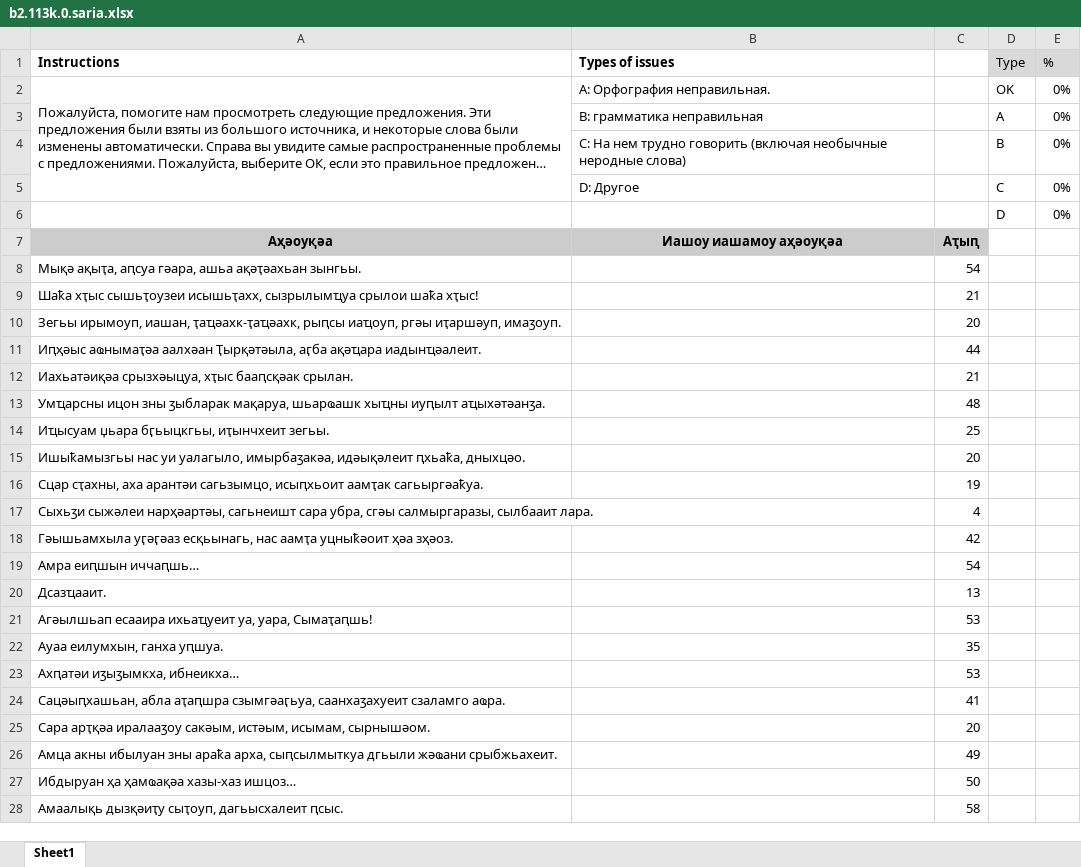
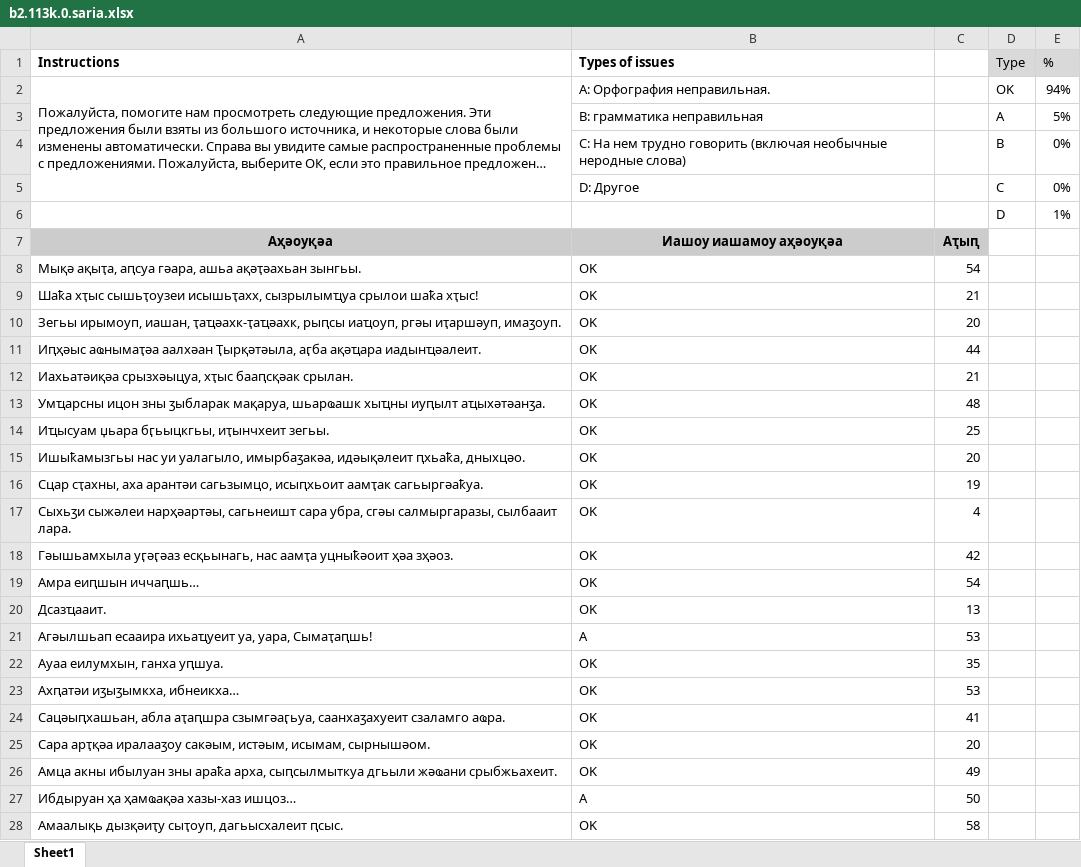
Before and after one commit to danielinux7/anana, an Excel workbook: астатистика/common-voice/batch2/b2.113k.0.saria.xlsx, sheet Sheet1, drawn as a sheet; only a part is shown; long unchanged cells end in …; values as stored, in another font and other column widths than the file's, no borders; charts and pictures and conditional formats not drawn; the diff covers the shown part only; the diff names each change by its address in the sheet, - before the commit and + after, or states it on an @@ line.

Commit message:
Saria stats

```diff
--- a/астатистика/common-voice/batch2/b2.113k.0.saria.xlsx (sheet Sheet1)
+++ b/астатистика/common-voice/batch2/b2.113k.0.saria.xlsx (sheet Sheet1)
-E2 (%): 0%
+E2 (%): 94%
-E3 (%): 0%
+E3 (%): 5%
-E6 (%): 0%
+E6 (%): 1%
-B8:B20 (Types of issues): (empty)
+B8:B20 (Types of issues): OK
-B21 (Types of issues): (empty)
+B21 (Types of issues): A
-B22:B26 (Types of issues): (empty)
+B22:B26 (Types of issues): OK
-B27 (Types of issues): (empty)
+B27 (Types of issues): A
-B28 (Types of issues): (empty)
+B28 (Types of issues): OK
```
Also changed, not shown: 479 edited cells elsewhere in this sheet, charts or pictures.
